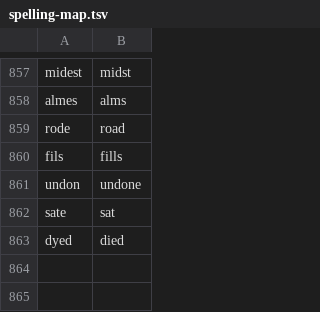
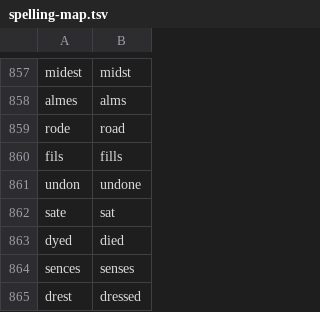
Before and after one commit to rfrmd/schriftohr-books, a TSV file: books/rare-jewel-of-christian-contentment/spelling-map.tsv, drawn as a sheet; only a part is shown, gaps mark what is left out; the diff names each change by its address in the sheet, - before the commit and + after, or states it on an @@ line.

```diff
--- a/books/rare-jewel-of-christian-contentment/spelling-map.tsv
+++ b/books/rare-jewel-of-christian-contentment/spelling-map.tsv
+row 864: sences | senses
+row 865: drest | dressed
```
Also changed, not shown: books/rare-jewel-of-christian-contentment/grammar.tsv, 1 other file.
